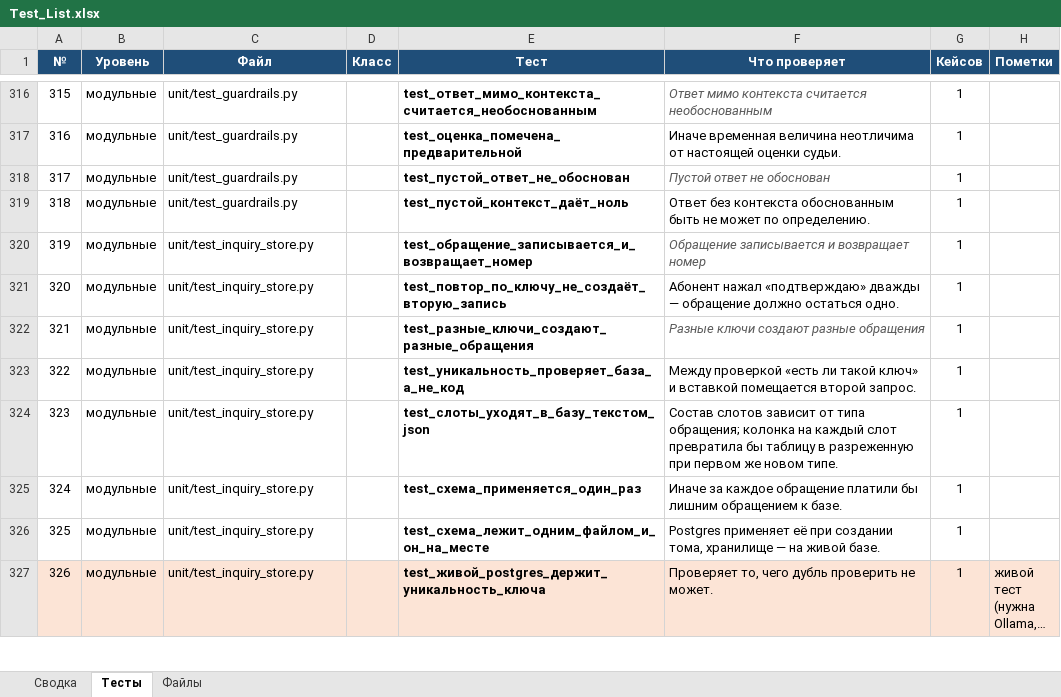
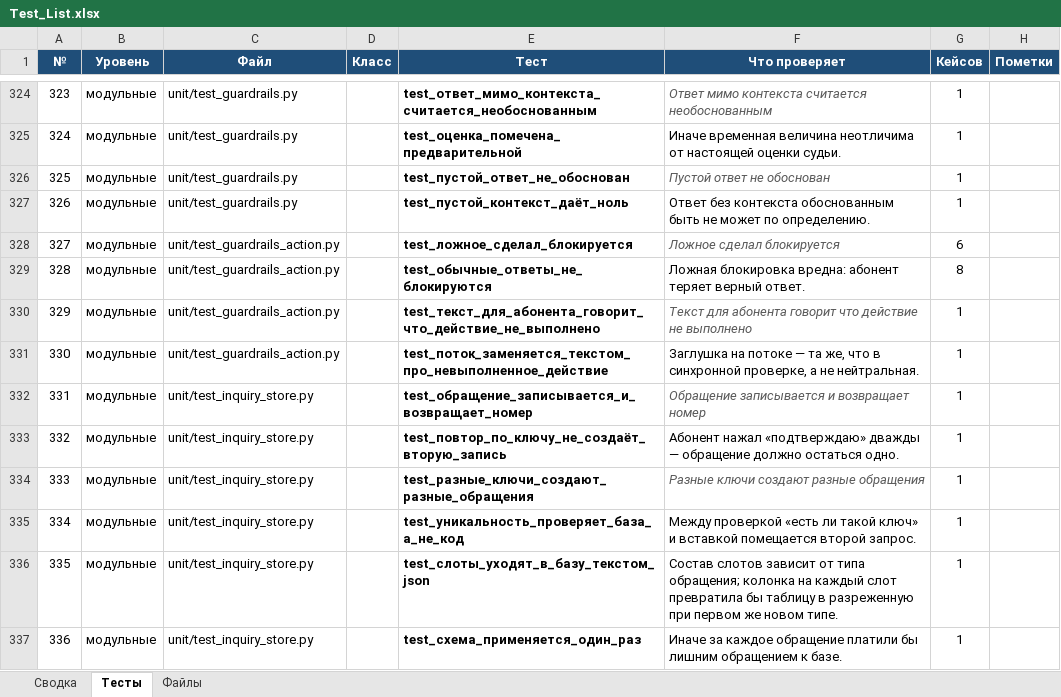
Before and after one commit to barinoff1989/vodokanal-assistant, an Excel workbook: AI_docs/Test_List.xlsx, sheet Тесты, drawn as a sheet; only a part is shown, gaps mark what is left out; the shorter side is filled out with more unchanged rows; long unchanged cells end in …; values as stored, in another font and other column widths than the file's, no borders; the diff covers the shown part only; the diff names each change by its address in the sheet, - before the commit and + after, or states it on an @@ line.

```diff
--- a/AI_docs/Test_List.xlsx (sheet Тесты)
+++ b/AI_docs/Test_List.xlsx (sheet Тесты)
@@ column A (№) renumbered from row 122 down @@
+row 328: 327 | модульные | unit/test_guardrails_action.py |  | test_ложное_сделал_блокируется | Ложное сделал блокируется | 6
+row 329: 328 | модульные | unit/test_guardrails_action.py |  | test_обычные_ответы_не_блокируются | Ложная блокировка вредна: абонент теряет верный ответ. | 8
+row 330: 329 | модульные | unit/test_guardrails_action.py |  | test_текст_для_абонента_говорит_что_действие_не_выполнено | Текст для абонента говорит что действие не выполнено | 1
+row 331: 330 | модульные | unit/test_guardrails_action.py |  | test_поток_заменяется_текстом_про_невыполненное_действие | Заглушка на потоке — та же, что в синхронной проверке, а не нейтральная. | 1
```
Also changed, not shown: 18 added rows elsewhere in this sheet, sheet Файлы, sheet Сводка, AI_docs/Tech_Stack_Matrix.xlsx, 13 other files.
